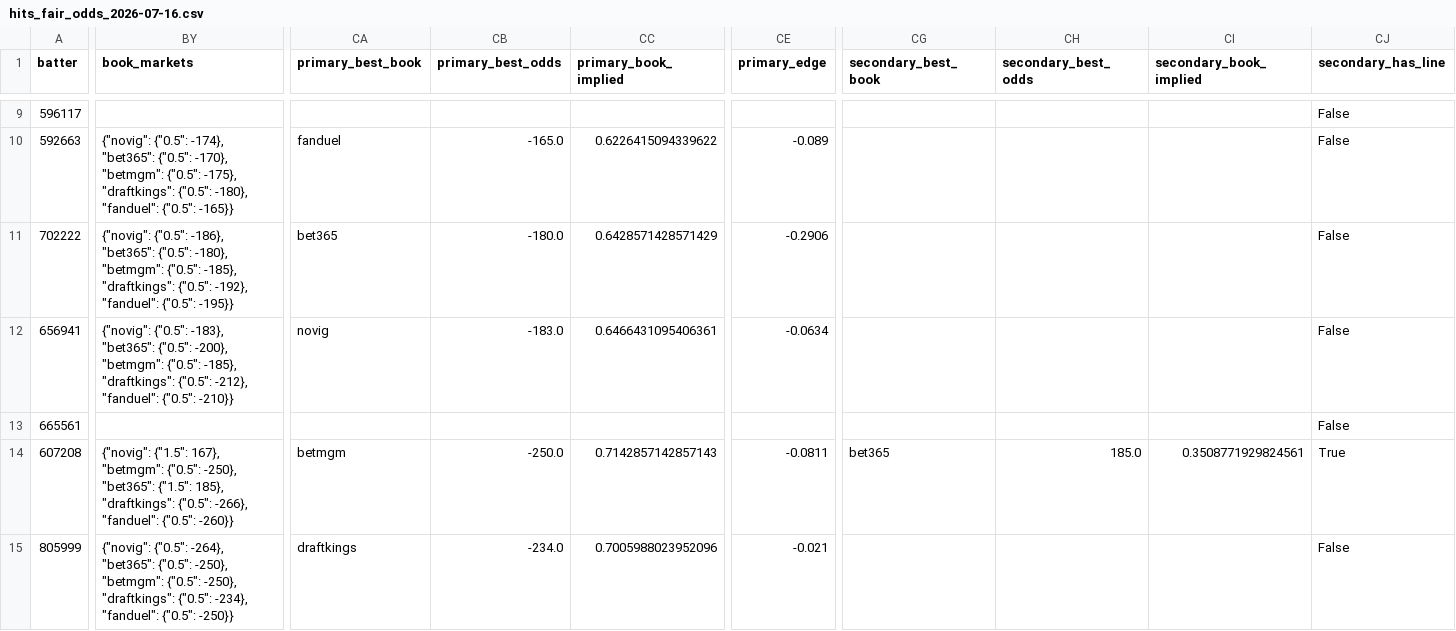
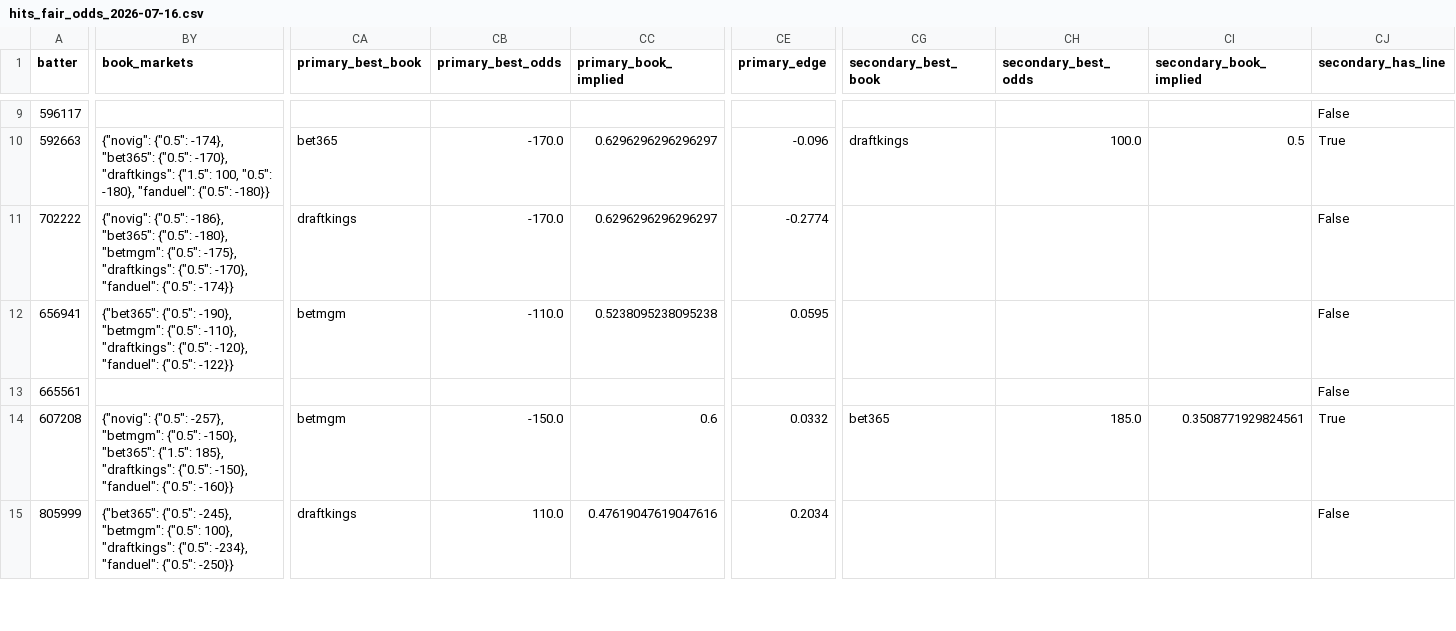
Before and after one commit to cryptobatmanEV/mlb-prop-engine, a CSV file: data/outputs/hits_fair_odds_2026-07-16.csv, drawn as a sheet; only a part is shown, gaps mark what is left out; the diff covers the shown part only; the diff names each change by its address in the sheet, - before the commit and + after, or states it on an @@ line.

```diff
--- a/data/outputs/hits_fair_odds_2026-07-16.csv
+++ b/data/outputs/hits_fair_odds_2026-07-16.csv
-BY10 (book_markets): …{"0.5": -170}, "betmgm": {"0.5": -175}, "draftkings": {"0.5": -180}, "fanduel": {"0.5": -165}}
+BY10 (book_markets): …{"0.5": -170}, "draftkings": {"1.5": 100, "0.5": -180}, "fanduel": {"0.5": -180}}
-CA10 (primary_best_book): fanduel
+CA10 (primary_best_book): bet365
-CB10 (primary_best_odds): -165.0
+CB10 (primary_best_odds): -170.0
-CC10 (primary_book_implied): 0.6226415094339622
+CC10 (primary_book_implied): 0.6296296296296297
-CE10 (primary_edge): -0.089
+CE10 (primary_edge): -0.096
-CG10 (secondary_best_book): (empty)
+CG10 (secondary_best_book): draftkings
-CH10 (secondary_best_odds): (empty)
+CH10 (secondary_best_odds): 100.0
-CI10 (secondary_book_implied): (empty)
+CI10 (secondary_book_implied): 0.5
-CJ10 (secondary_has_line): False
+CJ10 (secondary_has_line): True
-BY11 (book_markets): …"betmgm": {"0.5": -185}, "draftkings": {"0.5": -192}, "fanduel": {"0.5": -195}}
+BY11 (book_markets): …"betmgm": {"0.5": -175}, "draftkings": {"0.5": -170}, "fanduel": {"0.5": -174}}
-CA11 (primary_best_book): bet365
+CA11 (primary_best_book): draftkings
-CB11 (primary_best_odds): -180.0
+CB11 (primary_best_odds): -170.0
-CC11 (primary_book_implied): 0.6428571428571429
+CC11 (primary_book_implied): 0.6296296296296297
-CE11 (primary_edge): -0.2906
+CE11 (primary_edge): -0.2774
-BY12 (book_markets): {"novig": {"0.5": -183}, "bet365": {"0.5": -200}, "betmgm": {"0.5": -185}, "draftkings": {"0.5": -212}, "fanduel": {"0.5": -210}}
+BY12 (book_markets): {"bet365": {"0.5": -190}, "betmgm": {"0.5": -110}, "draftkings": {"0.5": -120}, "fanduel": {"0.5": -122}}
-CA12 (primary_best_book): novig
+CA12 (primary_best_book): betmgm
-CB12 (primary_best_odds): -183.0
+CB12 (primary_best_odds): -110.0
-CC12 (primary_book_implied): 0.6466431095406361
+CC12 (primary_book_implied): 0.5238095238095238
-CE12 (primary_edge): -0.0634
+CE12 (primary_edge): 0.0595
-BY14 (book_markets): {"novig": {"1.5": 167}, "betmgm": {"0.5": -250}, "bet365": {"1.5": 185}, "draftkings": {"0.5": -266}, "fanduel": {"0.5": -260}}
+BY14 (book_markets): {"novig": {"0.5": -257}, "betmgm": {"0.5": -150}, "bet365": {"1.5": 185}, "draftkings": {"0.5": -150}, "fanduel": {"0.5": -160}}
-CB14 (primary_best_odds): -250.0
+CB14 (primary_best_odds): -150.0
-CC14 (primary_book_implied): 0.7142857142857143
+CC14 (primary_book_implied): 0.6
-CE14 (primary_edge): -0.0811
+CE14 (primary_edge): 0.0332
-BY15 (book_markets): {"novig": {"0.5": -264}, "bet365": {"0.5": -250}, "betmgm": {"0.5": -250}, "draftkings": {"0.5":…
+BY15 (book_markets): {"bet365": {"0.5": -245}, "betmgm": {"0.5": 100}, "draftkings": {"0.5":…
-CB15 (primary_best_odds): -234.0
+CB15 (primary_best_odds): 110.0
-CC15 (primary_book_implied): 0.7005988023952096
+CC15 (primary_book_implied): 0.47619047619047616
-CE15 (primary_edge): -0.021
+CE15 (primary_edge): 0.2034
```
Also changed, not shown: 75 edited cells elsewhere in this file, data/outputs/batter_ks_fair_odds_2026-07-16.csv, data/outputs/fair_odds_2026-07-16.csv, 1 other file.
